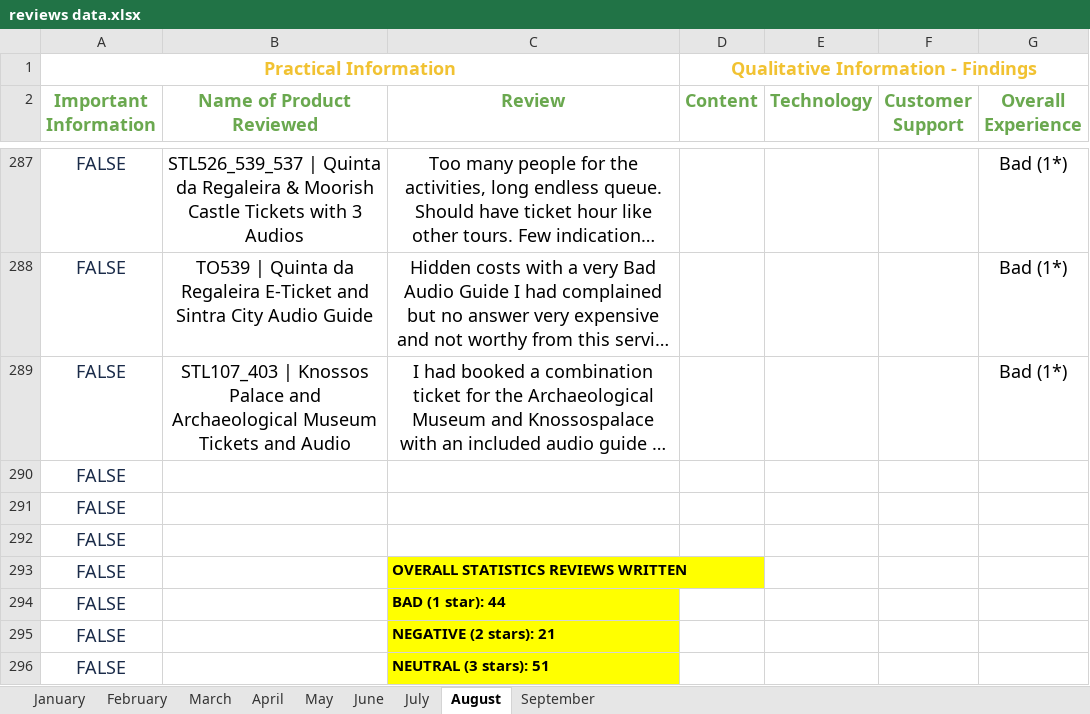
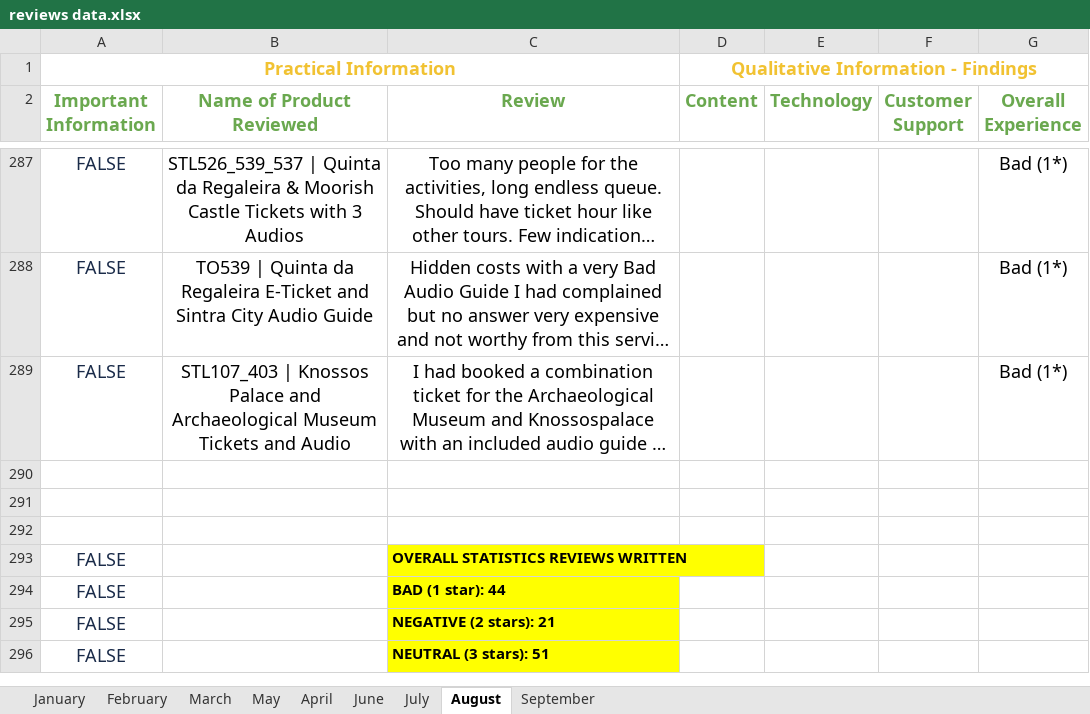
Before and after one commit to steve12512/ClioMuse_dataMining, an Excel workbook: reviews data.xlsx, sheet August, drawn as a sheet; only a part is shown, gaps mark what is left out; long unchanged cells end in …; values as stored, in another font and other column widths than the file's, no borders; charts and pictures not drawn; the diff names each change by its address in the sheet, - before the commit and + after, or states it on an @@ line.

```diff
--- a/reviews data.xlsx (sheet August)
+++ b/reviews data.xlsx (sheet August)
@@ sheet tab order changed: January | February | March | May | April | June | July | August | September @@
-A290:A292 (Important Information): FALSE
+A290:A292 (Important Information): (empty)
```
Also changed, not shown: sheet April, charts or pictures, 1 other file.
